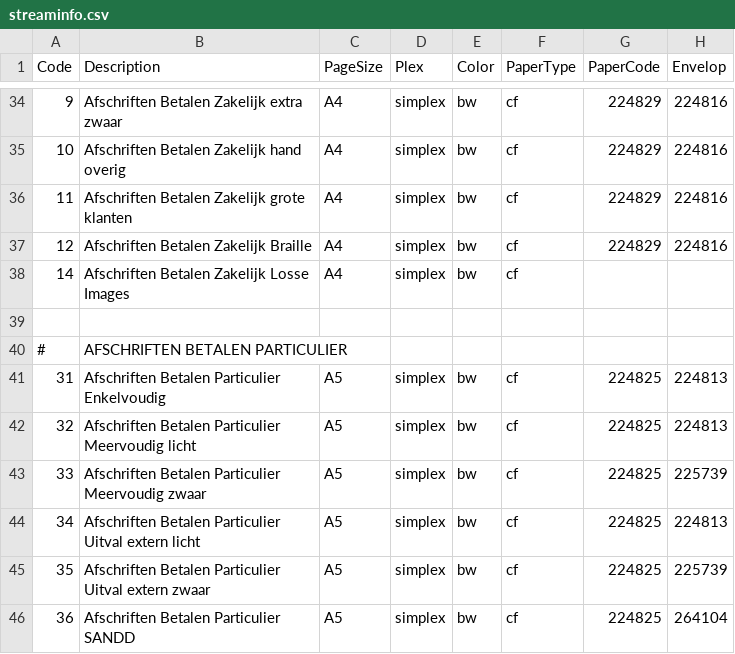
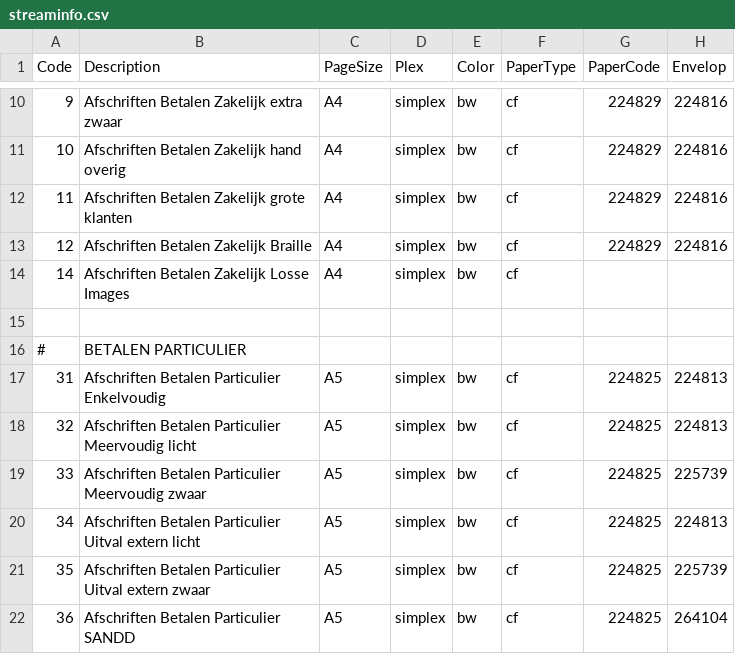
Before and after one commit to wouter-brouwer/docmgt, a CSV file: config/streaminfo.csv, drawn as a sheet; only a part is shown, gaps mark what is left out; addresses are those after the commit; the diff covers the shown part only; the diff names each change by its address in the sheet, - before the commit and + after, or states it on an @@ line.

```diff
--- a/config/streaminfo.csv
+++ b/config/streaminfo.csv
-B16 (Description): AFSCHRIFTEN BETALEN PARTICULIER
+B16 (Description): BETALEN PARTICULIER
```
Also changed, not shown: 21 added rows, 5 removed rows, 19 moved rows and 1 edited cell elsewhere in this file, config/materialinfo.csv.
